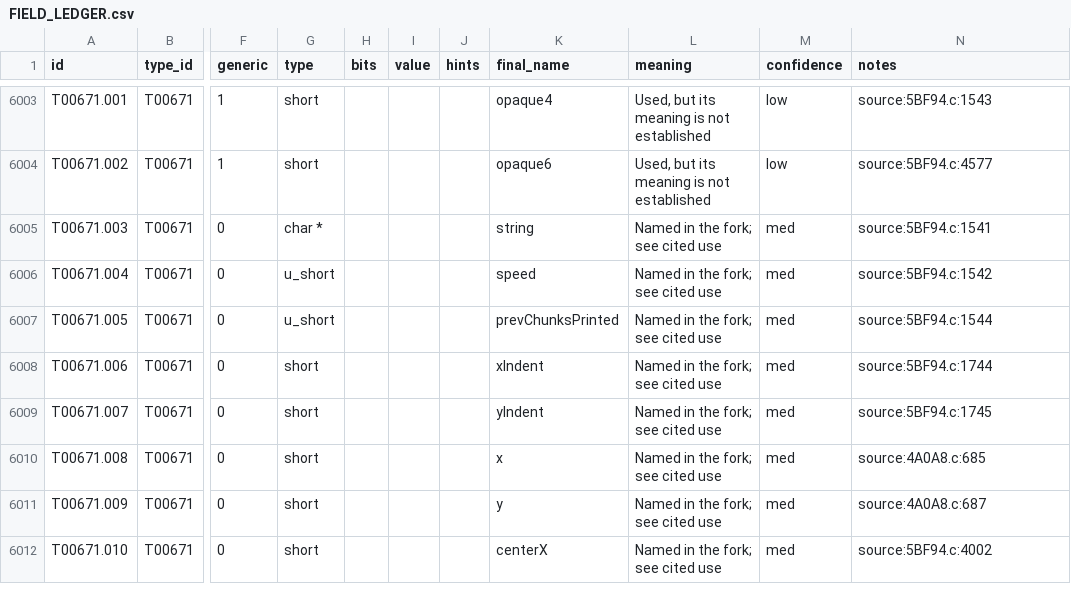
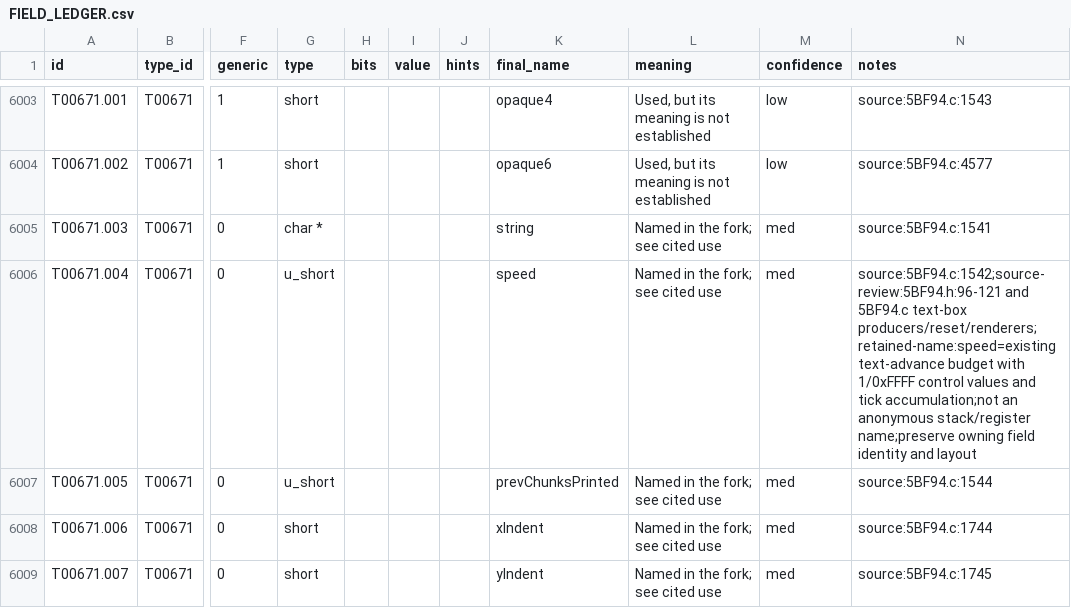
Before and after one commit to JEschete/VS-NativePort, a CSV file: Docs/ledgers/FIELD_LEDGER.csv, drawn as a sheet; only a part is shown, gaps mark what is left out; the shorter side is filled out with more unchanged rows; the diff names each change by its address in the sheet, - before the commit and + after, or states it on an @@ line.

Commit message:
Complete source-backed menu symbol review
Apply 514 unique reviewed mappings with canonical matrix aliases and specific ABI/member retentions. Preserve pointer-array sizes, native handles and loot preflight invariants under the reviewed names. Verify menu/equipment/inventory/loot regressions, exact output and owned-path stability. Continue #148 including compiled template bodies.

```diff
--- a/Docs/ledgers/FIELD_LEDGER.csv
+++ b/Docs/ledgers/FIELD_LEDGER.csv
-N6006 (notes): source:5BF94.c:1542
+N6006 (notes): source:5BF94.c:1542;source-review:5BF94.h:96-121 and 5BF94.c text-box producers/reset/renderers;retained-name:speed=existing text-advance budget with 1/0xFFFF control values and tick accumulation;not an anonymous stack/register name;preserve owning field identity and layout
```
Also changed, not shown: 53 other files.
